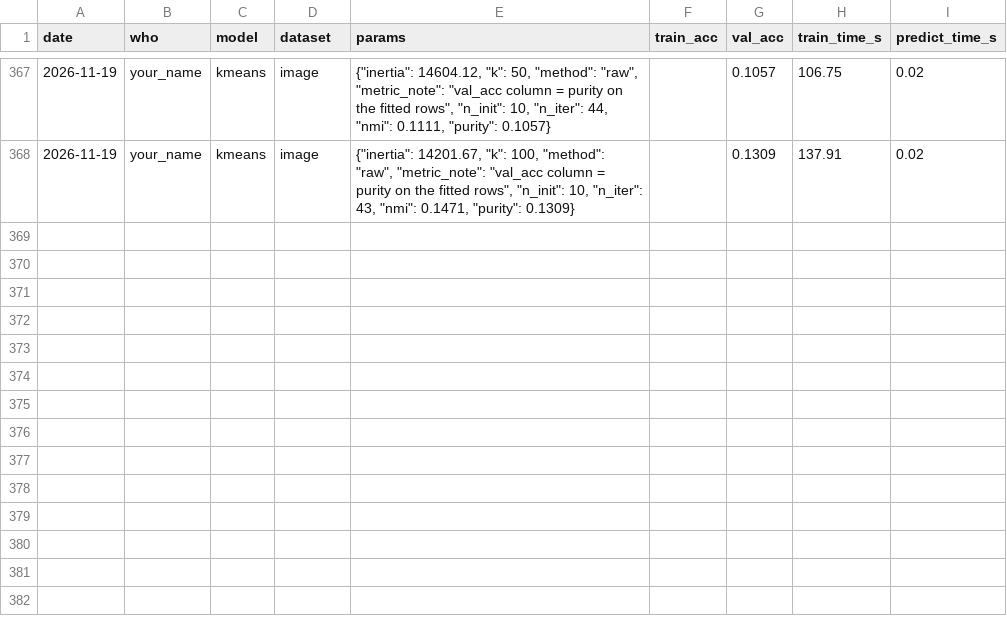
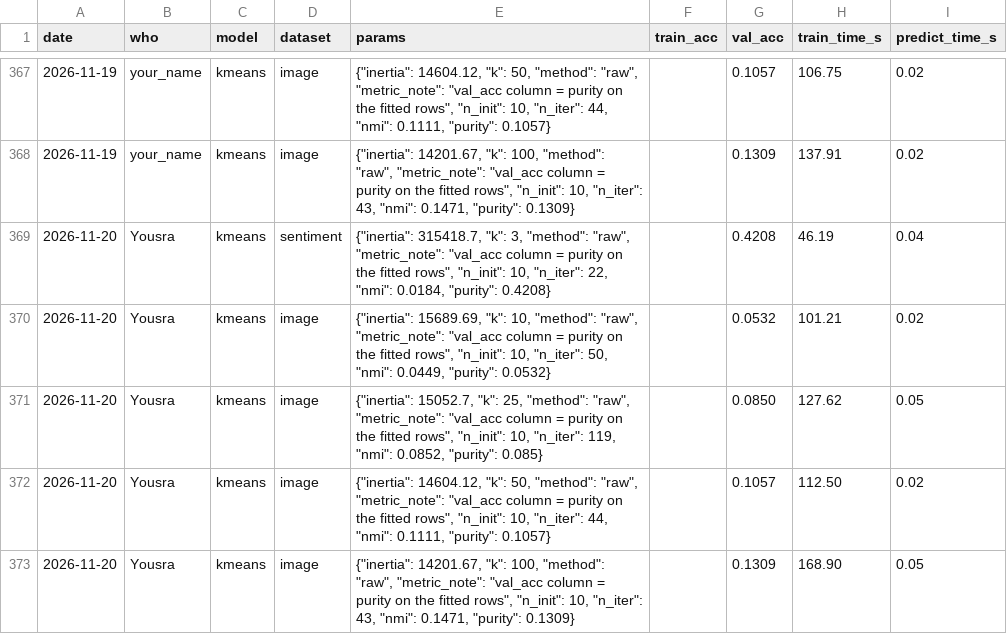
Before and after one commit to Guac162/Comp472_Team14, a CSV file: results/results.csv, drawn as a sheet; only a part is shown, gaps mark what is left out.

Commit message:
second kmeans run

```diff
--- a/results/results.csv
+++ b/results/results.csv
@@ -368 +368,6 @@ date,who,model,dataset,params,train_acc,val_acc,train_time_s,predict_time_s
 2026-11-19,your_name,kmeans,image,"{""inertia"": 14201.67, ""k"": 100, ""method"": ""raw"", ""metric_note"": ""val_acc column = purity on the fitted rows"", ""n_init"": 10, ""n_iter"": 43, ""nmi"": 0.1471, ""purity"": 0.1309}",,0.1309,137.91,0.02
+2026-11-20,Yousra,kmeans,sentiment,"{""inertia"": 315418.7, ""k"": 3, ""method"": ""raw"", ""metric_note"": ""val_acc column = purity on the fitted rows"", ""n_init"": 10, ""n_iter"": 22, ""nmi"": 0.0184, ""purity"": 0.4208}",,0.4208,46.19,0.04
+2026-11-20,Yousra,kmeans,image,"{""inertia"": 15689.69, ""k"": 10, ""method"": ""raw"", ""metric_note"": ""val_acc column = purity on the fitted rows"", ""n_init"": 10, ""n_iter"": 50, ""nmi"": 0.0449, ""purity"": 0.0532}",,0.0532,101.21,0.02
+2026-11-20,Yousra,kmeans,image,"{""inertia"": 15052.7, ""k"": 25, ""method"": ""raw"", ""metric_note"": ""val_acc column = purity on the fitted rows"", ""n_init"": 10, ""n_iter"": 119, ""nmi"": 0.0852, ""purity"": 0.085}",,0.0850,127.62,0.05
+2026-11-20,Yousra,kmeans,image,"{""inertia"": 14604.12, ""k"": 50, ""method"": ""raw"", ""metric_note"": ""val_acc column = purity on the fitted rows"", ""n_init"": 10, ""n_iter"": 44, ""nmi"": 0.1111, ""purity"": 0.1057}",,0.1057,112.50,0.02
+2026-11-20,Yousra,kmeans,image,"{""inertia"": 14201.67, ""k"": 100, ""method"": ""raw"", ""metric_note"": ""val_acc column = purity on the fitted rows"", ""n_init"": 10, ""n_iter"": 43, ""nmi"": 0.1471, ""purity"": 0.1309}",,0.1309,168.90,0.05
```
Also changed, not shown: 2 other files.
